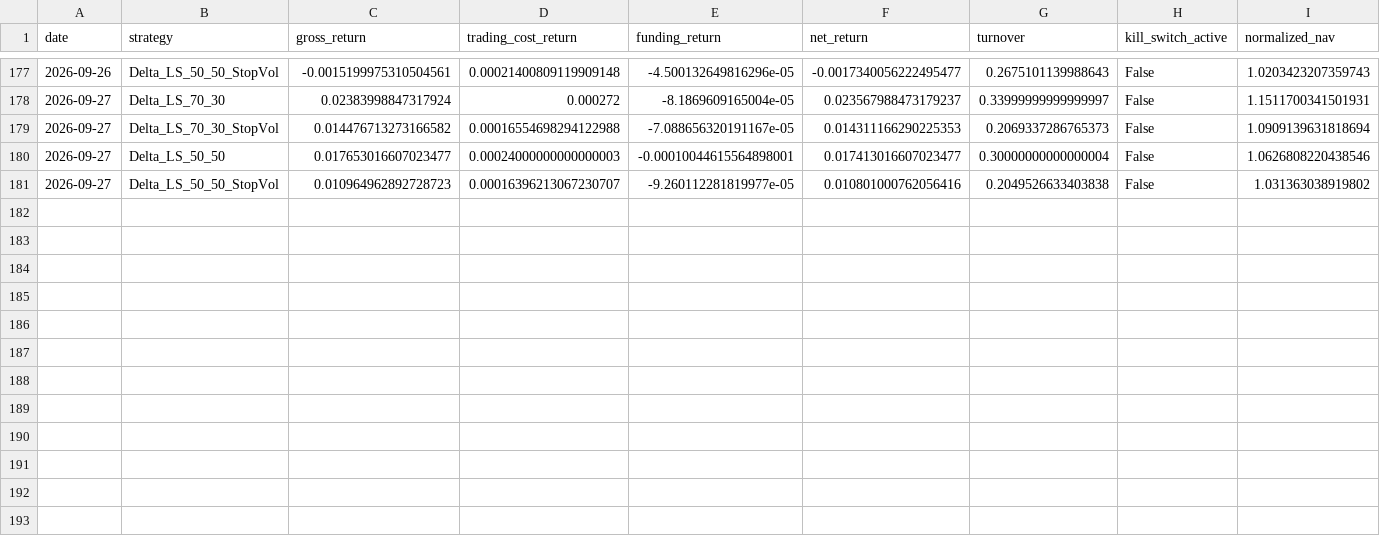
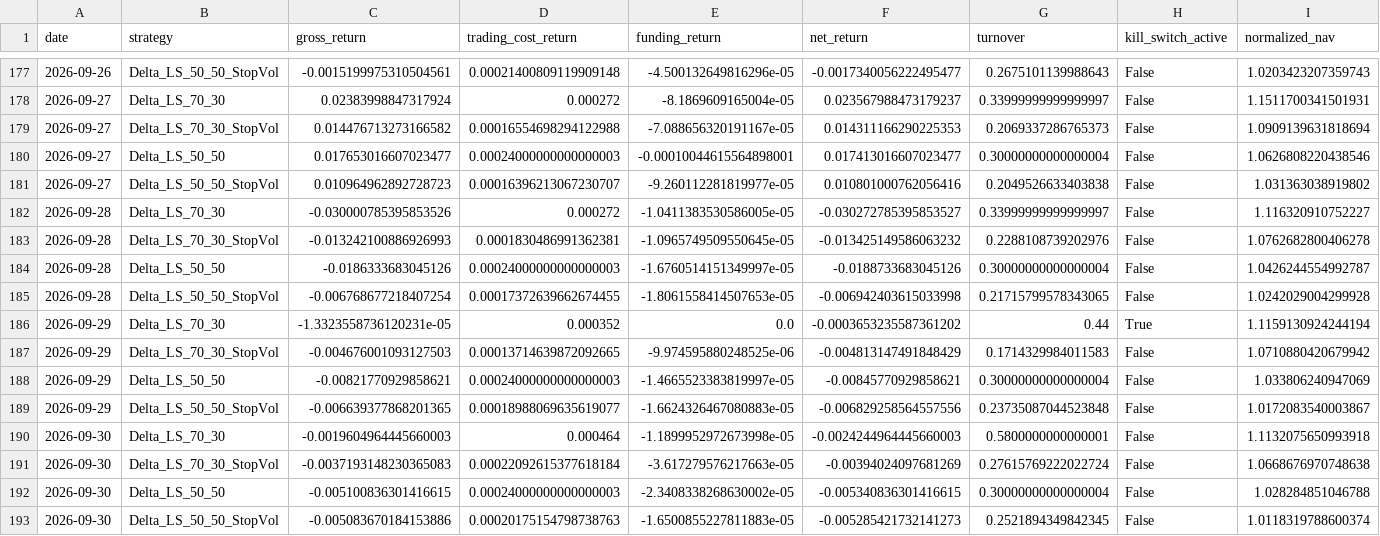
Before and after one commit to vmasardinha-coder/QRDS, a CSV file: runtime/ledgers/delta_paper_monitor/DAILY_NAV.csv, drawn as a sheet; only a part is shown, gaps mark what is left out; rows hold the shown columns only; the diff names each change by its address in the sheet, - before the commit and + after, or states it on an @@ line.

```diff
--- a/runtime/ledgers/delta_paper_monitor/DAILY_NAV.csv
+++ b/runtime/ledgers/delta_paper_monitor/DAILY_NAV.csv
+row 182: 2026-09-28 | Delta_LS_70_30 | -0.030000785395853526 | 0.000272 | -1.0411383530586005e-05 | -0.030272785395853527 | 0.33999999999999997 | False | 1.116320910752227
+row 183: 2026-09-28 | Delta_LS_70_30_StopVol | -0.013242100886926993 | 0.0001830486991362381 | -1.0965749509550645e-05 | -0.013425149586063232 | 0.2288108739202976 | False | 1.0762682800406278
+row 184: 2026-09-28 | Delta_LS_50_50 | -0.0186333683045126 | 0.00024000000000000003 | -1.6760514151349997e-05 | -0.0188733683045126 | 0.30000000000000004 | False | 1.0426244554992787
+row 185: 2026-09-28 | Delta_LS_50_50_StopVol | -0.006768677218407254 | 0.00017372639662674455 | -1.8061558414507653e-05 | -0.006942403615033998 | 0.21715799578343065 | False | 1.0242029004299928
+row 186: 2026-09-29 | Delta_LS_70_30 | -1.3323558736120231e-05 | 0.000352 | 0.0 | -0.0003653235587361202 | 0.44 | True | 1.1159130924244194
+row 187: 2026-09-29 | Delta_LS_70_30_StopVol | -0.004676001093127503 | 0.00013714639872092665 | -9.974595880248525e-06 | -0.004813147491848429 | 0.1714329984011583 | False | 1.0710880420679942
+row 188: 2026-09-29 | Delta_LS_50_50 | -0.00821770929858621 | 0.00024000000000000003 | -1.4665523383819997e-05 | -0.00845770929858621 | 0.30000000000000004 | False | 1.033806240947069
+row 189: 2026-09-29 | Delta_LS_50_50_StopVol | -0.006639377868201365 | 0.00018988069635619077 | -1.6624326467080883e-05 | -0.006829258564557556 | 0.23735087044523848 | False | 1.0172083540003867
+row 190: 2026-09-30 | Delta_LS_70_30 | -0.0019604964445660003 | 0.000464 | -1.1899952972673998e-05 | -0.0024244964445660003 | 0.5800000000000001 | False | 1.1132075650993918
+row 191: 2026-09-30 | Delta_LS_70_30_StopVol | -0.0037193148230365083 | 0.00022092615377618184 | -3.617279576217663e-05 | -0.00394024097681269 | 0.27615769222022724 | False | 1.0668676970748638
+row 192: 2026-09-30 | Delta_LS_50_50 | -0.005100836301416615 | 0.00024000000000000003 | -2.3408338268630002e-05 | -0.005340836301416615 | 0.30000000000000004 | False | 1.028284851046788
+row 193: 2026-09-30 | Delta_LS_50_50_StopVol | -0.005083670184153886 | 0.00020175154798738763 | -1.6500855227811883e-05 | -0.005285421732141273 | 0.2521894349842345 | False | 1.0118319788600374
```
Also changed, not shown: runtime/ledgers/delta_paper_monitor/SOURCE_CHAIN.csv, 7 other files.
